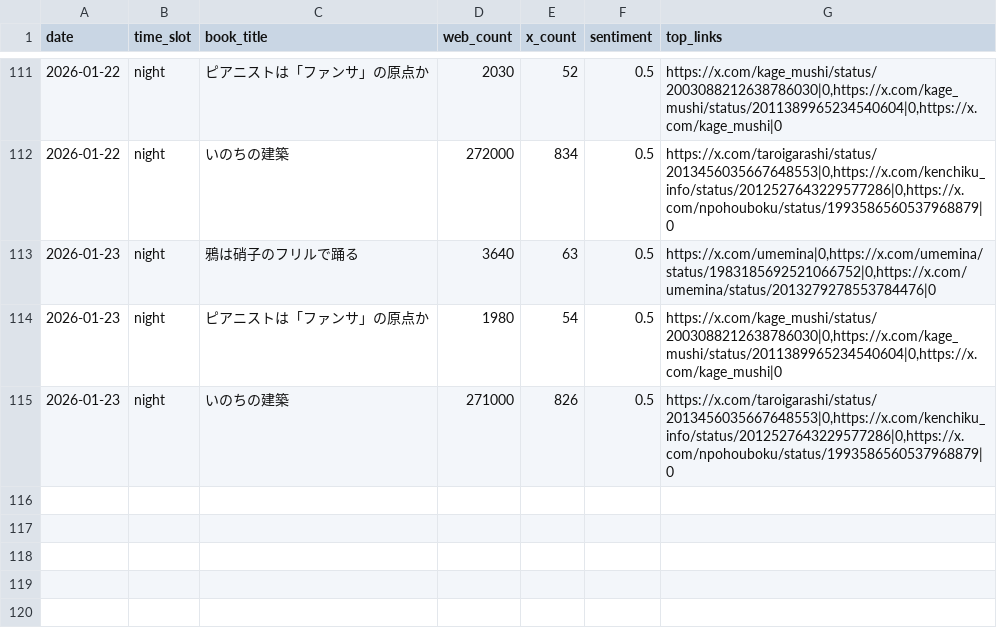
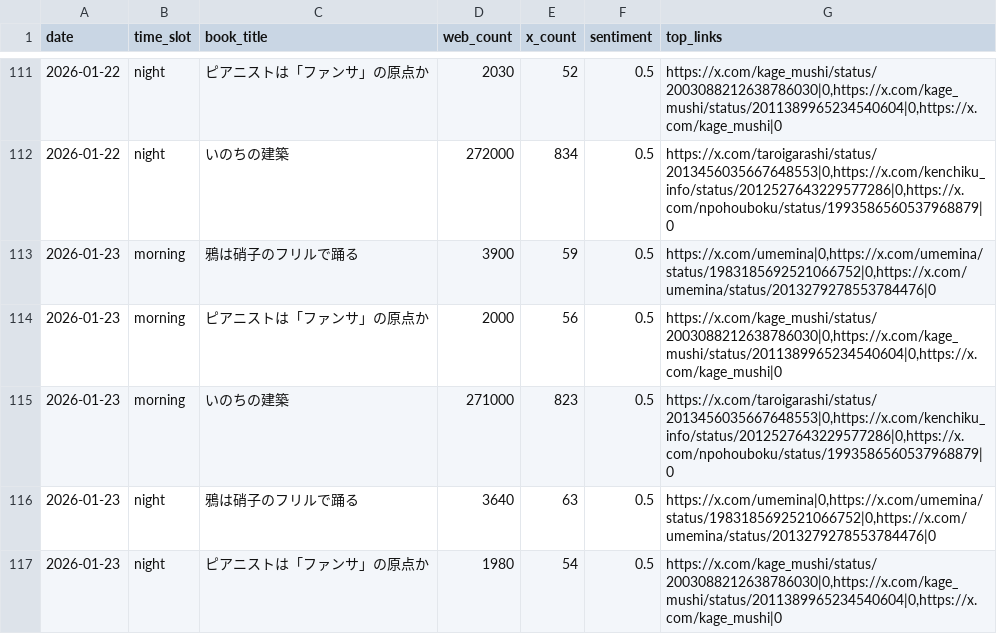
Before and after one commit to 24tomofiro/book-trend-monitor, a CSV file: data/processed/daily_stats.csv, drawn as a sheet; only a part is shown, gaps mark what is left out; the shorter side is filled out with more unchanged rows; the diff names each change by its address in the sheet, - before the commit and + after, or states it on an @@ line.

```diff
--- a/data/processed/daily_stats.csv
+++ b/data/processed/daily_stats.csv
+row 113: 2026-01-23 | morning | 鴉は硝子のフリルで踊る | 3900 | 59 | 0.5 | https://x.com/umemina|0,https://x.com/umemina/status/1983185692521066752|0,https://x.com/umemina/status/2013279278553784476|0
+row 114: 2026-01-23 | morning | ピアニストは「ファンサ」の原点か | 2000 | 56 | 0.5 | https://x.com/kage_mushi/status/2003088212638786030|0,https://x.com/kage_mushi/status/2011389965234540604|0,https://x.com/kage_mushi|0
+row 115: 2026-01-23 | morning | いのちの建築 | 271000 | 823 | 0.5 | https://x.com/taroigarashi/status/2013456035667648553|0,https://x.com/kenchiku_info/status/2012527643229577286|0,https://x.com/npohouboku/status/1993586560537968879|0
```
Also changed, not shown: 4 other files.
